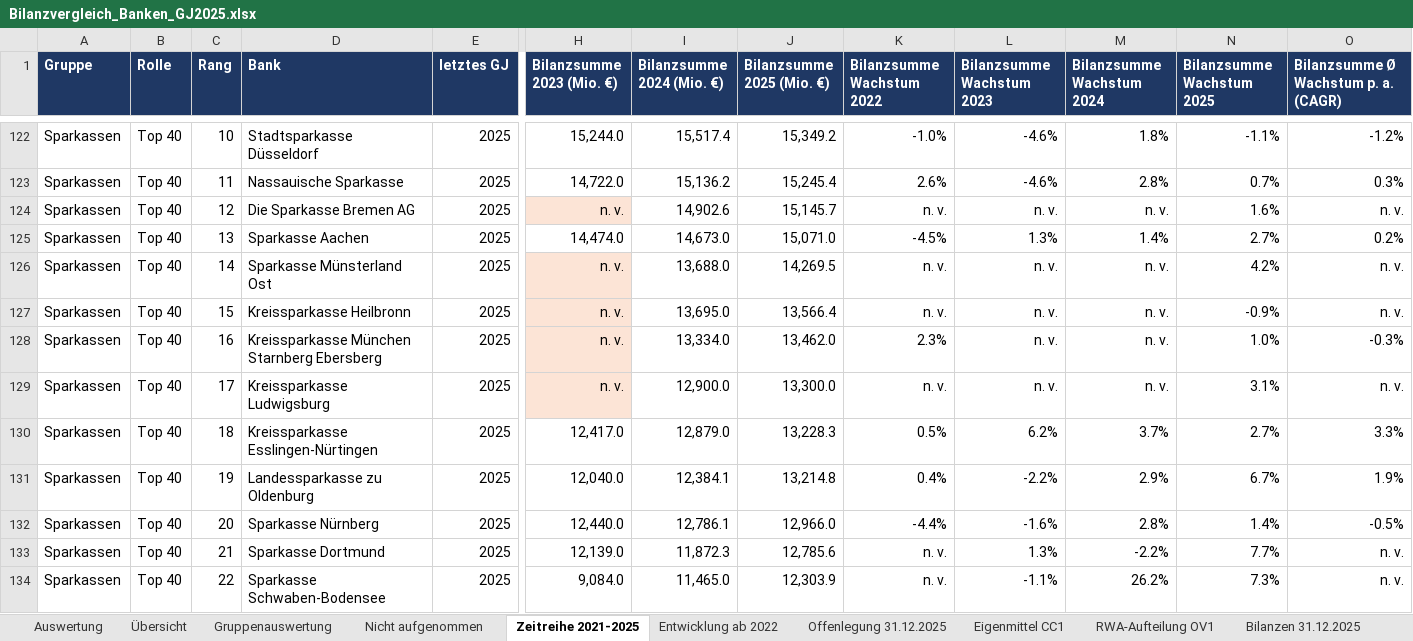
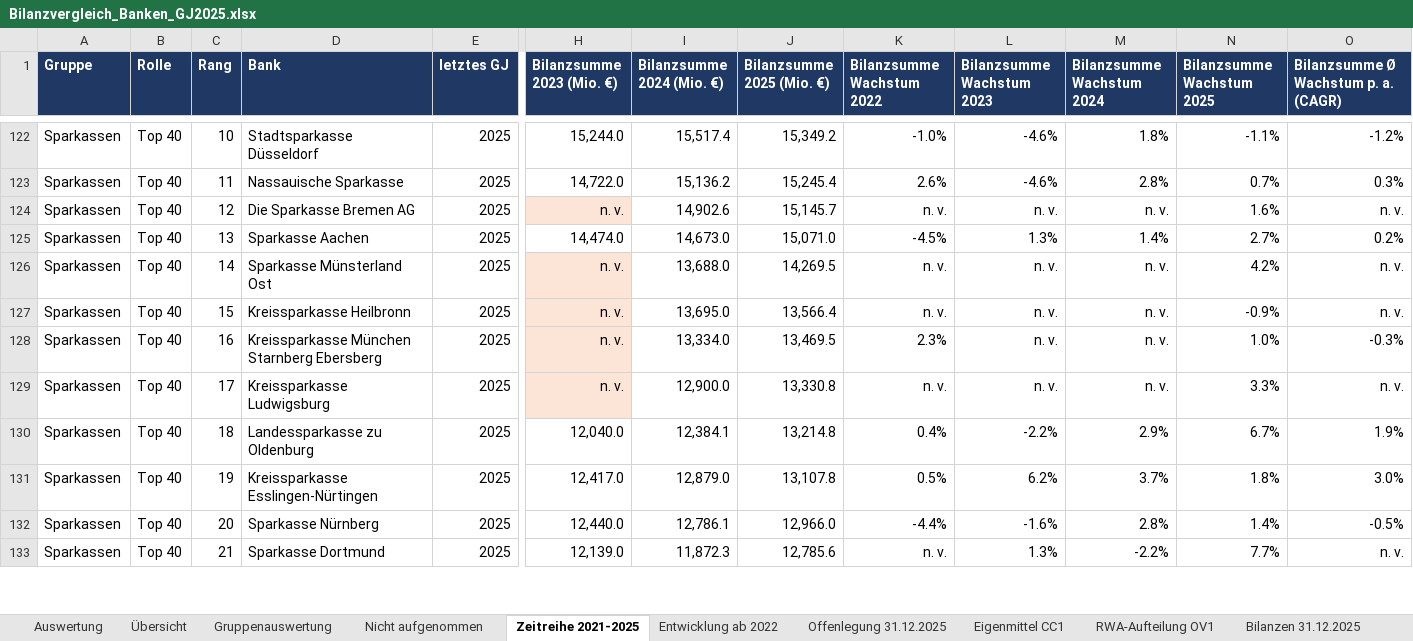
Before and after one commit to chillkrote/Unternehmenskennzahlen, an Excel workbook: banken/bilanzvergleich-gj2025/auswertung/Bilanzvergleich_Banken_GJ2025.xlsx, sheet Zeitreihe 2021-2025, drawn as a sheet; only a part is shown, gaps mark what is left out; values as stored, in another font and other column widths than the file's, no borders; charts and pictures not drawn; removed rows and columns are numbered as before the commit, all else as after; rows hold the shown columns only; the diff covers the shown part only; the diff names each change by its address in the sheet, - before the commit and + after, or states it on an @@ line.

```diff
--- a/banken/bilanzvergleich-gj2025/auswertung/Bilanzvergleich_Banken_GJ2025.xlsx (sheet Zeitreihe 2021-2025)
+++ b/banken/bilanzvergleich-gj2025/auswertung/Bilanzvergleich_Banken_GJ2025.xlsx (sheet Zeitreihe 2021-2025)
-J128 (Bilanzsumme 2025 (Mio. €)): 13,462.0
+J128 (Bilanzsumme 2025 (Mio. €)): 13,469.5
-J129 (Bilanzsumme 2025 (Mio. €)): 13,300.0
+J129 (Bilanzsumme 2025 (Mio. €)): 13,330.8
-N129 (Bilanzsumme Wachstum 2025): 3.1%
+N129 (Bilanzsumme Wachstum 2025): 3.3%
-row 130: Sparkassen | Top 40 | 18 | Kreissparkasse Esslingen-Nürtingen | 2025 | 12,417.0 | 12,879.0 | 13,228.3 | 0.5% | 6.2% | 3.7% | 2.7% | 3.3%
-C130 (Rang): 19
+C130 (Rang): 18
+row 131: Sparkassen | Top 40 | 19 | Kreissparkasse Esslingen-Nürtingen | 2025 | 12,417.0 | 12,879.0 | 13,107.8 | 0.5% | 6.2% | 3.7% | 1.8% | 3.0%
-row 134: Sparkassen | Top 40 | 22 | Sparkasse Schwaben-Bodensee | 2025 | 9,084.0 | 11,465.0 | 12,303.9 | n. v. | -1.1% | 26.2% | 7.3% | n. v.
```
Also changed, not shown: 1 added row and 9 edited cells elsewhere in this sheet, sheet Bilanzen 31.12.2025, sheet Übersicht, sheet Offenlegung 31.12.2025, sheet RWA-Aufteilung OV1, sheet Entwicklung ab 2022, sheet Gruppenauswertung, 1 more sheet, formulas that keep their value, 6 other files.
